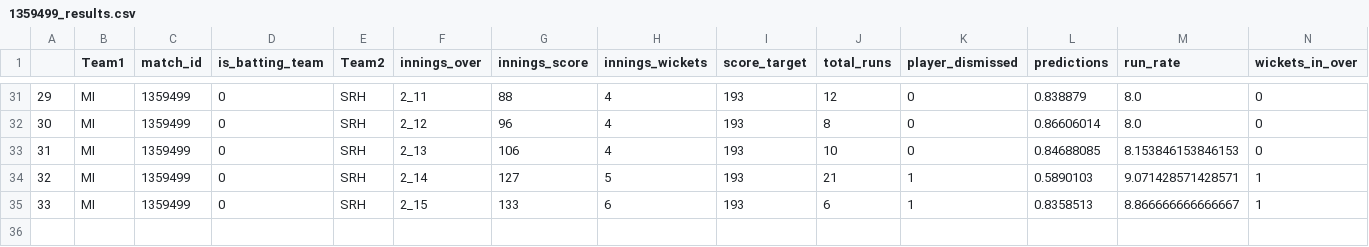
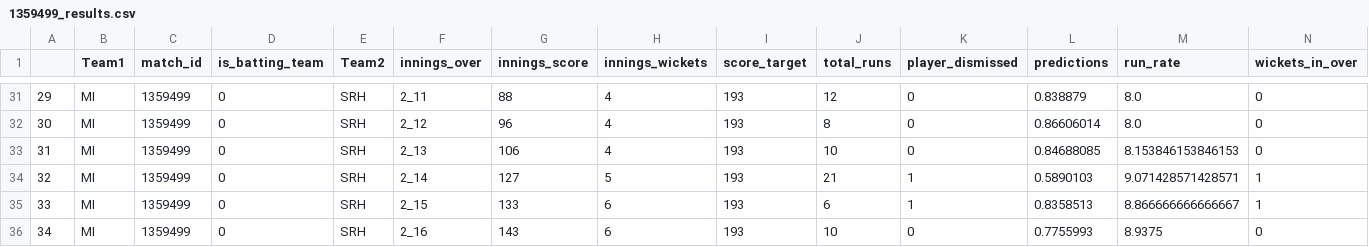
Before and after one commit to kiranbabu2/Jarvis, a CSV file: data/1359499_results.csv, drawn as a sheet; only a part is shown, gaps mark what is left out; rows hold the shown columns only; the diff names each change by its address in the sheet, - before the commit and + after, or states it on an @@ line.

Commit message:
Added Results

```diff
--- a/data/1359499_results.csv
+++ b/data/1359499_results.csv
+row 36: 34 | MI | 1359499 | 0 | SRH | 2_16 | 143 | 6 | 193 | 10 | 0 | 0.7755993 | 8.9375 | 0
```
